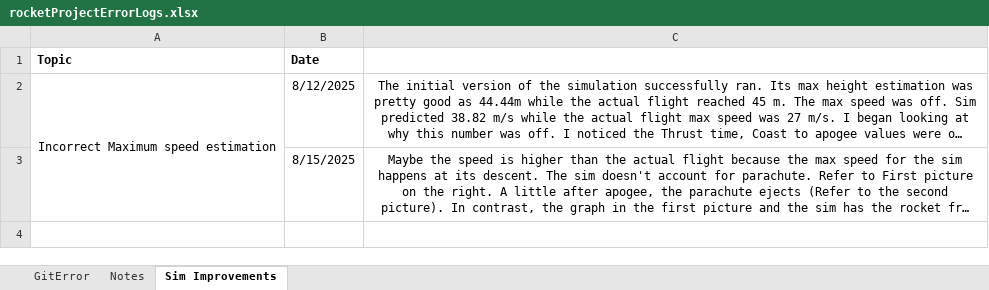
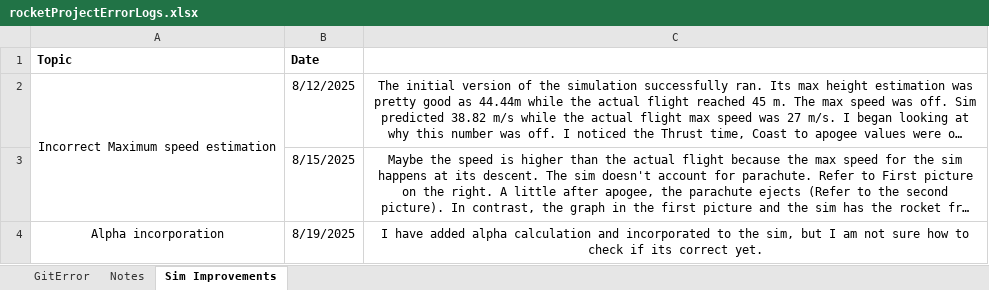
Before and after one commit to BamtolYy/rocket, an Excel workbook: rocketProjectErrorLogs.xlsx, sheet Sim Improvements, drawn as a sheet; long unchanged cells end in …; values as stored, in another font and other column widths than the file's, no borders; charts and pictures not drawn; the diff names each change by its address in the sheet, - before the commit and + after, or states it on an @@ line.

Commit message:
completed incorporating alpha. for next step incorporate wind

```diff
--- a/rocketProjectErrorLogs.xlsx (sheet Sim Improvements)
+++ b/rocketProjectErrorLogs.xlsx (sheet Sim Improvements)
+row 4: Alpha incorporation | 8/19/2025 | I have added alpha calculation and incorporated to the sim, but I am not sure how to check if its correct yet.
```
Also changed, not shown: charts or pictures, 1 other file.
